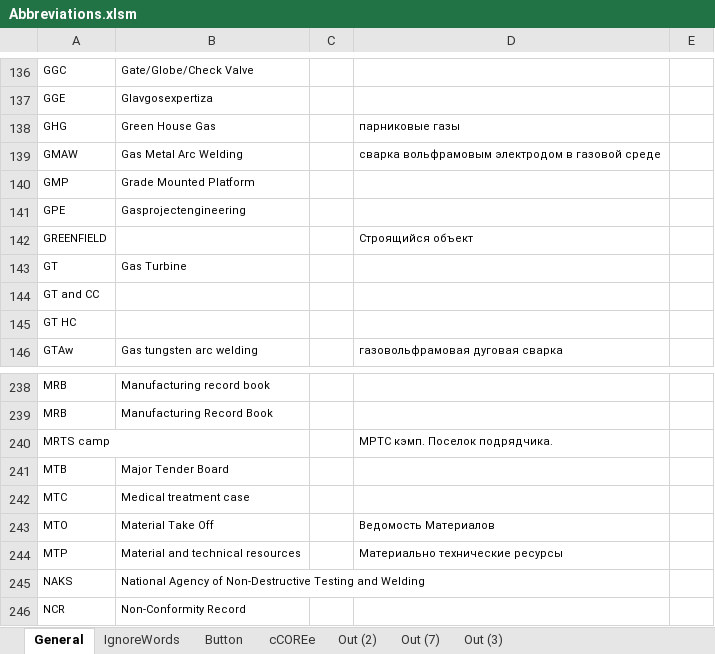
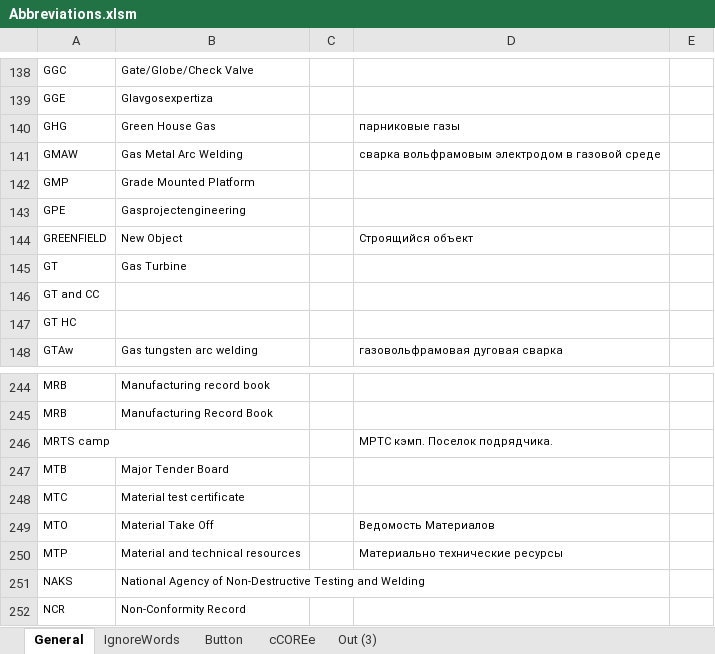
Before and after one commit to DeMoZ/Abbreviations, an Excel workbook: Abbreviations.xlsm, sheet General, drawn as a sheet; only a part is shown, gaps mark what is left out; values as stored, in another font and other column widths than the file's, no borders; table styles not drawn; addresses are those after the commit; the diff covers the shown part only; the diff names each change by its address in the sheet, - before the commit and + after, or states it on an @@ line.

```diff
--- a/Abbreviations.xlsm (sheet General)
+++ b/Abbreviations.xlsm (sheet General)
-sheet tab: Out (2)
-sheet tab: Out (7)
-B144: (empty)
+B144: New Object
-B248: Medical treatment case
+B248: Material test certificate
```
Also changed, not shown: 8 added rows, 1 removed row and 3 edited cells elsewhere in this sheet, sheet Out (3), sheet IgnoreWords, formulas that keep their value, charts or pictures.
